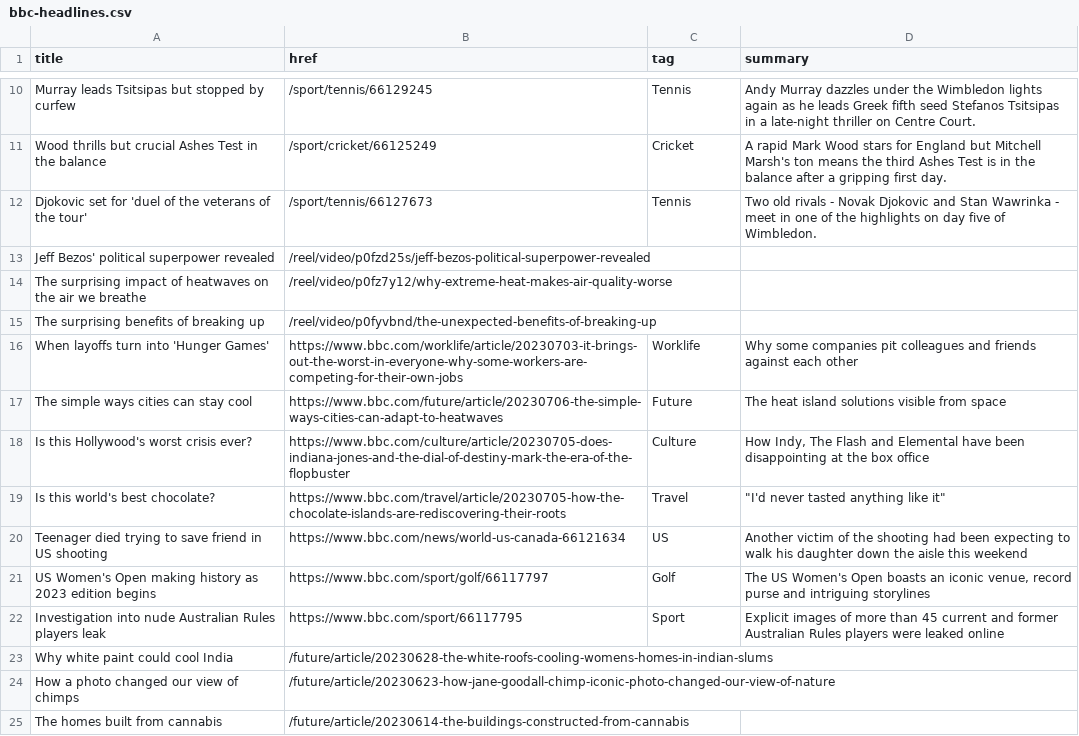
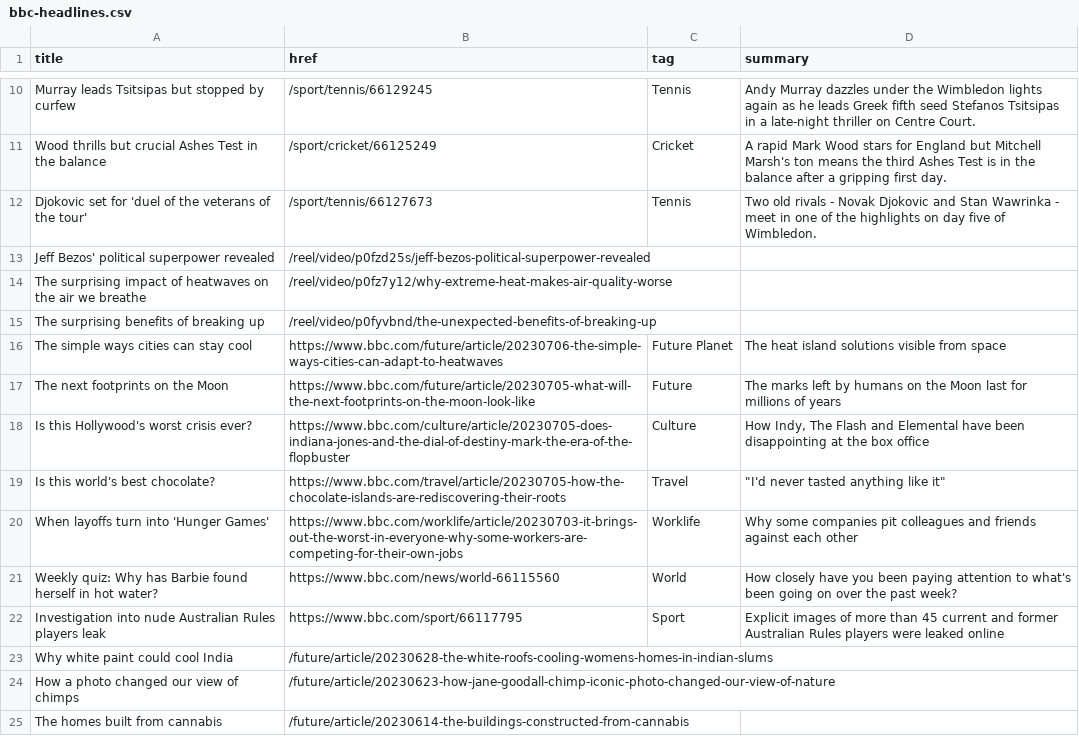
Before and after one commit to jsoma/autoscraper-changes, a CSV file: bbc-headlines.csv, drawn as a sheet; only a part is shown, gaps mark what is left out; the diff covers the shown part only.

```diff
--- a/bbc-headlines.csv
+++ b/bbc-headlines.csv
@@ -15,8 +15,8 @@ The surprising impact of heatwaves on the air we breathe,/reel/video/p0fz7y12/wh
 The surprising benefits of breaking up,/reel/video/p0fyvbnd/the-unexpected-benefits-of-breaking-up,,
-When layoffs turn into 'Hunger Games',https://www.bbc.com/worklife/article/20230703-it-brings-out-the-worst-in-everyone-why-some-workers-are-competing-for-their-own-jobs,Worklife,Why some companies pit colleagues and friends against each other
-The simple ways cities can stay cool,https://www.bbc.com/future/article/20230706-the-simple-ways-cities-can-adapt-to-heatwaves,Future,The heat island solutions visible from space
+The simple ways cities can stay cool,https://www.bbc.com/future/article/20230706-the-simple-ways-cities-can-adapt-to-heatwaves,Future Planet,The heat island solutions visible from space
+The next footprints on the Moon,https://www.bbc.com/future/article/20230705-what-will-the-next-footprints-on-the-moon-look-like,Future,The marks left by humans on the Moon last for millions of years
 Is this Hollywood's worst crisis ever?,https://www.bbc.com/culture/article/20230705-does-indiana-jones-and-the-dial-of-destiny-mark-the-era-of-the-flopbuster,Culture,"How Indy, The Flash and Elemental have been disappointing at the box office"
 Is this world's best chocolate?,https://www.bbc.com/travel/article/20230705-how-the-chocolate-islands-are-rediscovering-their-roots,Travel,"""I'd never tasted anything like it"""
-Teenager died trying to save friend in US shooting,https://www.bbc.com/news/world-us-canada-66121634,US,Another victim of the shooting had been expecting to walk his daughter down the aisle this weekend
-US Women's Open making history as 2023 edition begins,https://www.bbc.com/sport/golf/66117797,Golf,"The US Women's Open boasts an iconic venue, record purse and intriguing storylines"
+When layoffs turn into 'Hunger Games',https://www.bbc.com/worklife/article/20230703-it-brings-out-the-worst-in-everyone-why-some-workers-are-competing-for-their-own-jobs,Worklife,Why some companies pit colleagues and friends against each other
+Weekly quiz: Why has Barbie found herself in hot water?,https://www.bbc.com/news/world-66115560,World,How closely have you been paying attention to what's been going on over the past week?
 Investigation into nude Australian Rules players leak,https://www.bbc.com/sport/66117795,Sport,Explicit images of more than 45 current and former Australian Rules players were leaked online
```
Also changed, not shown: 4 added rows, 4 removed rows, 2 moved rows and 5 edited cells elsewhere in this file.
